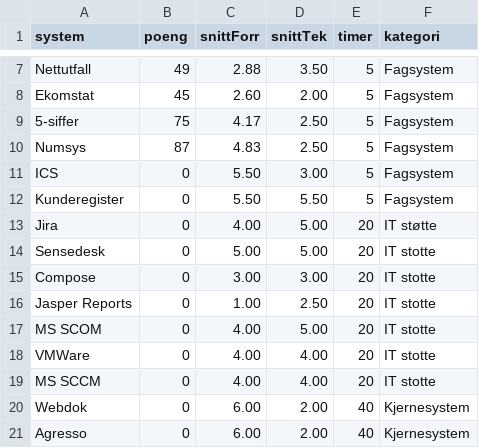
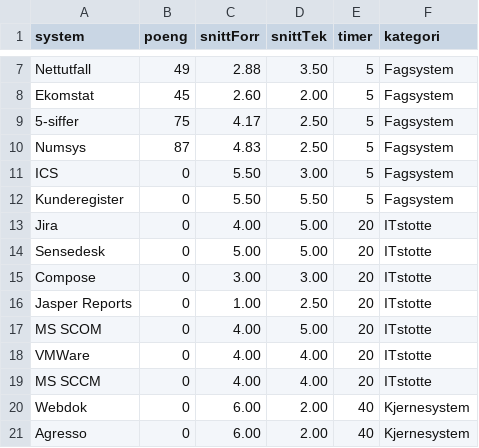
Before and after one commit to saamot/visualiseringer, a CSV file: TIME_scores_data.csv, drawn as a sheet; only a part is shown, gaps mark what is left out.

Commit message:
Update TIME_scores_data.csv

```diff
--- a/TIME_scores_data.csv
+++ b/TIME_scores_data.csv
@@ -12,9 +12,9 @@ ICS,0,5.50,3.00,5,Fagsystem
 Kunderegister,0,5.50,5.50,5,Fagsystem
-Jira,0,4.00,5.00,20,IT støtte
-Sensedesk,0,5.00,5.00,20,IT stotte
-Compose,0,3.00,3.00,20,IT stotte
-Jasper Reports,0,1.00,2.50,20,IT stotte
-MS SCOM,0,4.00,5.00,20,IT stotte
-VMWare,0,4.00,4.00,20,IT stotte
-MS SCCM,0,4.00,4.00,20,IT stotte
+Jira,0,4.00,5.00,20,ITstotte
+Sensedesk,0,5.00,5.00,20,ITstotte
+Compose,0,3.00,3.00,20,ITstotte
+Jasper Reports,0,1.00,2.50,20,ITstotte
+MS SCOM,0,4.00,5.00,20,ITstotte
+VMWare,0,4.00,4.00,20,ITstotte
+MS SCCM,0,4.00,4.00,20,ITstotte
 Webdok,0,6.00,2.00,40,Kjernesystem
```
